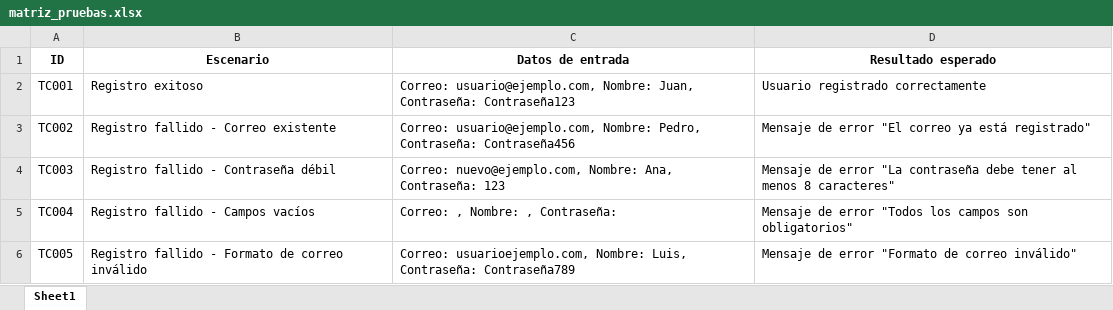
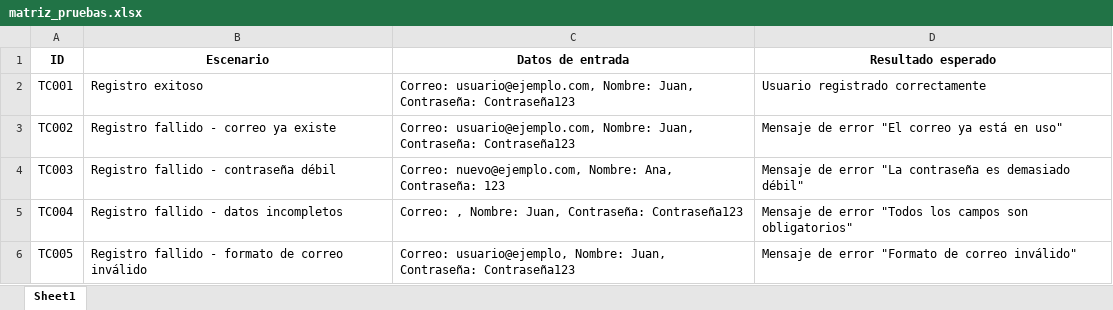
Before and after one commit to Greynner/Agents, an Excel workbook: Outputs/matriz_pruebas.xlsx, sheet Sheet1, drawn as a sheet; values as stored, in another font and other column widths than the file's, no borders; the diff names each change by its address in the sheet, - before the commit and + after, or states it on an @@ line.

```diff
--- a/Outputs/matriz_pruebas.xlsx (sheet Sheet1)
+++ b/Outputs/matriz_pruebas.xlsx (sheet Sheet1)
-B3 (Escenario): Registro fallido - Correo existente
+B3 (Escenario): Registro fallido - correo ya existe
-C3 (Datos de entrada): …usuario@ejemplo.com, Nombre: Pedro, Contraseña: Contraseña456
+C3 (Datos de entrada): …usuario@ejemplo.com, Nombre: Juan, Contraseña: Contraseña123
-D3 (Resultado esperado): Mensaje de error "El correo ya está registrado"
+D3 (Resultado esperado): Mensaje de error "El correo ya está en uso"
-B4 (Escenario): Registro fallido - Contraseña débil
+B4 (Escenario): Registro fallido - contraseña débil
-D4 (Resultado esperado): …"La contraseña debe tener al menos 8 caracteres"
+D4 (Resultado esperado): …"La contraseña es demasiado débil"
-B5 (Escenario): Registro fallido - Campos vacíos
+B5 (Escenario): Registro fallido - datos incompletos
-C5 (Datos de entrada): Correo: , Nombre: , Contraseña:
+C5 (Datos de entrada): Correo: , Nombre: Juan, Contraseña: Contraseña123
-B6 (Escenario): Registro fallido - Formato de correo inválido
+B6 (Escenario): Registro fallido - formato de correo inválido
-C6 (Datos de entrada): Correo: usuarioejemplo.com, Nombre: Luis, Contraseña: Contraseña789
+C6 (Datos de entrada): Correo: usuario@ejemplo, Nombre: Juan, Contraseña: Contraseña123
```
Also changed, not shown: 12 other files.
